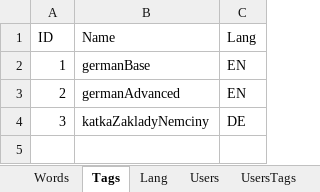
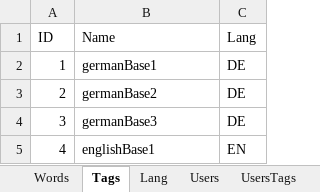
Before and after one commit to thubaty/wordt-teacher, an Excel workbook: wordteacher-dbmantain/src/main/resources/masterData.xlsx, sheet Tags, drawn as a sheet; values as stored, in another font and other column widths than the file's, no borders; the diff names each change by its address in the sheet, - before the commit and + after, or states it on an @@ line.

```diff
--- a/wordteacher-dbmantain/src/main/resources/masterData.xlsx (sheet Tags)
+++ b/wordteacher-dbmantain/src/main/resources/masterData.xlsx (sheet Tags)
-B2 (Name): germanBase
+B2 (Name): germanBase1
-C2:C3 (Lang): EN
+C2:C3 (Lang): DE
-B3 (Name): germanAdvanced
+B3 (Name): germanBase2
-B4 (Name): katkaZakladyNemciny
+B4 (Name): germanBase3
+row 5: 4 | englishBase1 | EN
```
Also changed, not shown: sheet Words, sheet UsersTags, 6 other files.
